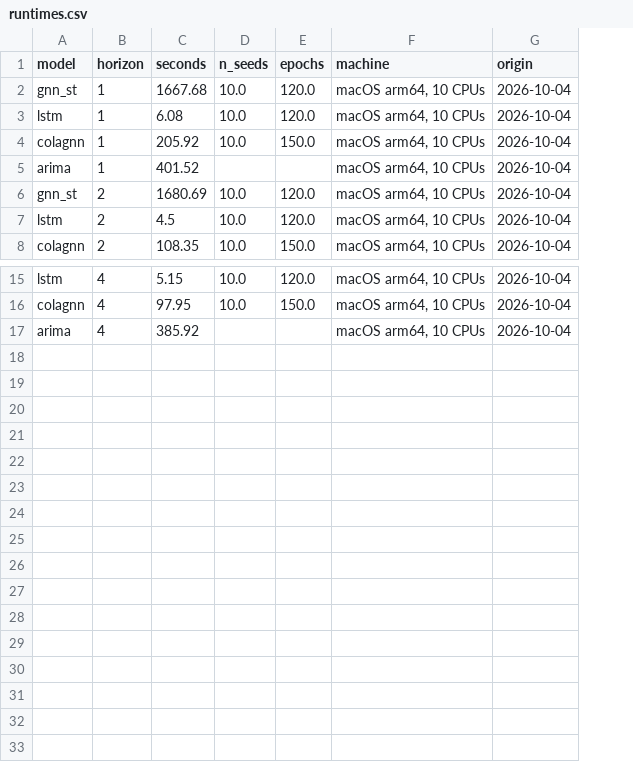
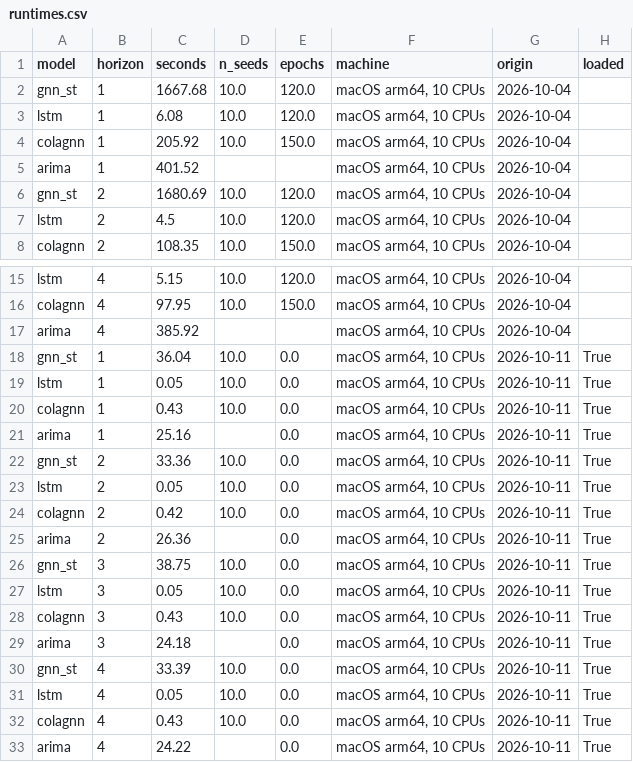
Before and after one commit to CodeMateo15/boston-flu-outlook, a CSV file: data/boston/runtimes.csv, drawn as a sheet; only a part is shown, gaps mark what is left out; the diff names each change by its address in the sheet, - before the commit and + after, or states it on an @@ line.

Commit message:
Boston data through Oct 17; add What's driving it tab

```diff
--- a/data/boston/runtimes.csv
+++ b/data/boston/runtimes.csv
+column H (loaded), empty
+row 18: gnn_st | 1 | 36.04 | 10.0 | 0.0 | macOS arm64, 10 CPUs | 2026-10-11 | True
+row 19: lstm | 1 | 0.05 | 10.0 | 0.0 | macOS arm64, 10 CPUs | 2026-10-11 | True
+row 20: colagnn | 1 | 0.43 | 10.0 | 0.0 | macOS arm64, 10 CPUs | 2026-10-11 | True
+row 21: arima | 1 | 25.16 |  | 0.0 | macOS arm64, 10 CPUs | 2026-10-11 | True
+row 22: gnn_st | 2 | 33.36 | 10.0 | 0.0 | macOS arm64, 10 CPUs | 2026-10-11 | True
+row 23: lstm | 2 | 0.05 | 10.0 | 0.0 | macOS arm64, 10 CPUs | 2026-10-11 | True
+row 24: colagnn | 2 | 0.42 | 10.0 | 0.0 | macOS arm64, 10 CPUs | 2026-10-11 | True
+row 25: arima | 2 | 26.36 |  | 0.0 | macOS arm64, 10 CPUs | 2026-10-11 | True
+row 26: gnn_st | 3 | 38.75 | 10.0 | 0.0 | macOS arm64, 10 CPUs | 2026-10-11 | True
+row 27: lstm | 3 | 0.05 | 10.0 | 0.0 | macOS arm64, 10 CPUs | 2026-10-11 | True
+row 28: colagnn | 3 | 0.43 | 10.0 | 0.0 | macOS arm64, 10 CPUs | 2026-10-11 | True
+row 29: arima | 3 | 24.18 |  | 0.0 | macOS arm64, 10 CPUs | 2026-10-11 | True
+row 30: gnn_st | 4 | 33.39 | 10.0 | 0.0 | macOS arm64, 10 CPUs | 2026-10-11 | True
+row 31: lstm | 4 | 0.05 | 10.0 | 0.0 | macOS arm64, 10 CPUs | 2026-10-11 | True
+row 32: colagnn | 4 | 0.43 | 10.0 | 0.0 | macOS arm64, 10 CPUs | 2026-10-11 | True
+row 33: arima | 4 | 24.22 |  | 0.0 | macOS arm64, 10 CPUs | 2026-10-11 | True
```
Also changed, not shown: data/boston/forecast.csv, data/boston/history.csv, 10 other files.
